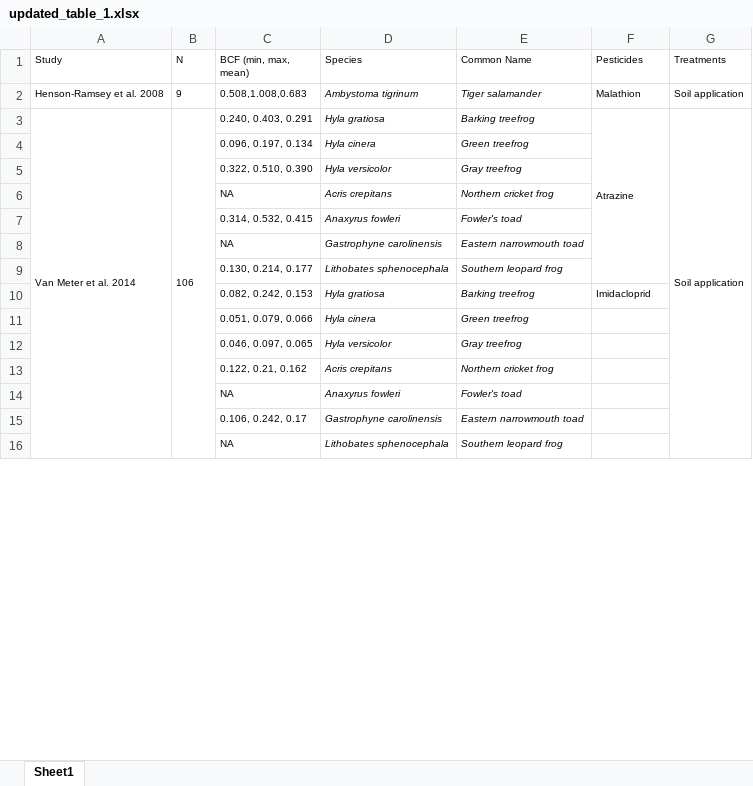
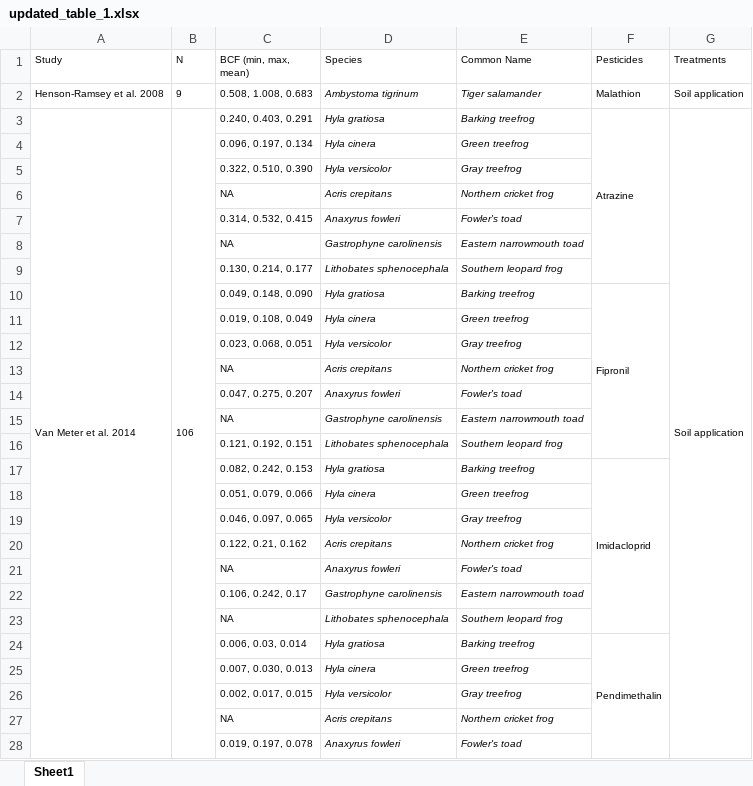
Before and after one commit to amphibian-exeff/purucker_dermalcollation, an Excel workbook: data_out/updated_table_1.xlsx, sheet Sheet1, drawn as a sheet; only a part is shown; values as stored, in another font and other column widths than the file's, no borders; removed rows and columns are numbered as before the commit, all else as after; the diff covers the shown part only; the diff names each change by its address in the sheet, - before the commit and + after, or states it on an @@ line.

Commit message:
add in multiple pieces of code to calculate summary, and updated table

```diff
--- a/data_out/updated_table_1.xlsx (sheet Sheet1)
+++ b/data_out/updated_table_1.xlsx (sheet Sheet1)
-C2 (BCF (min, max, mean)): 0.508,1.008,0.683
+C2 (BCF (min, max, mean)): 0.508, 1.008, 0.683
-A3:A37 merged
+A3:A37 merged
-B3:B37 merged
+B3:B37 merged
-G3:G37 merged
+G3:G37 merged
+row 10:  |  | 0.049, 0.148, 0.090 | Hyla gratiosa | Barking treefrog | Fipronil
+row 11:  |  | 0.019, 0.108, 0.049 | Hyla cinera | Green treefrog
@@ row 33 moved to row 12: 0.023, 0.068, 0.051 @@
@@ row 27 moved to row 13: NA @@
@@ row 35 moved to row 14: 0.047, 0.275, 0.207 @@
@@ row 29 moved to row 15: NA @@
@@ row 37 moved to row 16: 0.121, 0.192, 0.151 @@
+F17:F23 merged
+row 24:  |  | 0.006, 0.03, 0.014 | Hyla gratiosa | Barking treefrog | Pendimethalin
+row 25:  |  | 0.007, 0.030, 0.013 | Hyla cinera | Green treefrog
@@ row 34 moved to row 27: NA @@
```
Also changed, not shown: 6 added rows, 2 removed rows, 2 moved rows, 7 edited cells and merged cells elsewhere in this sheet, 3 other files.
